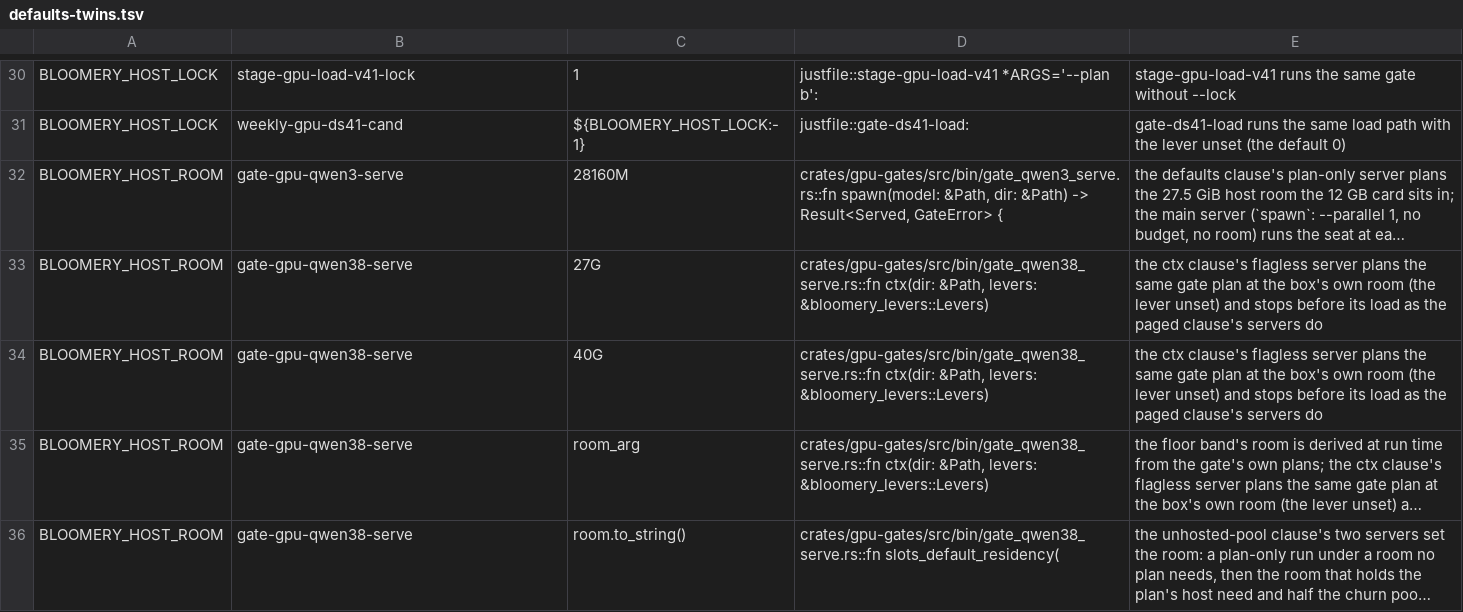
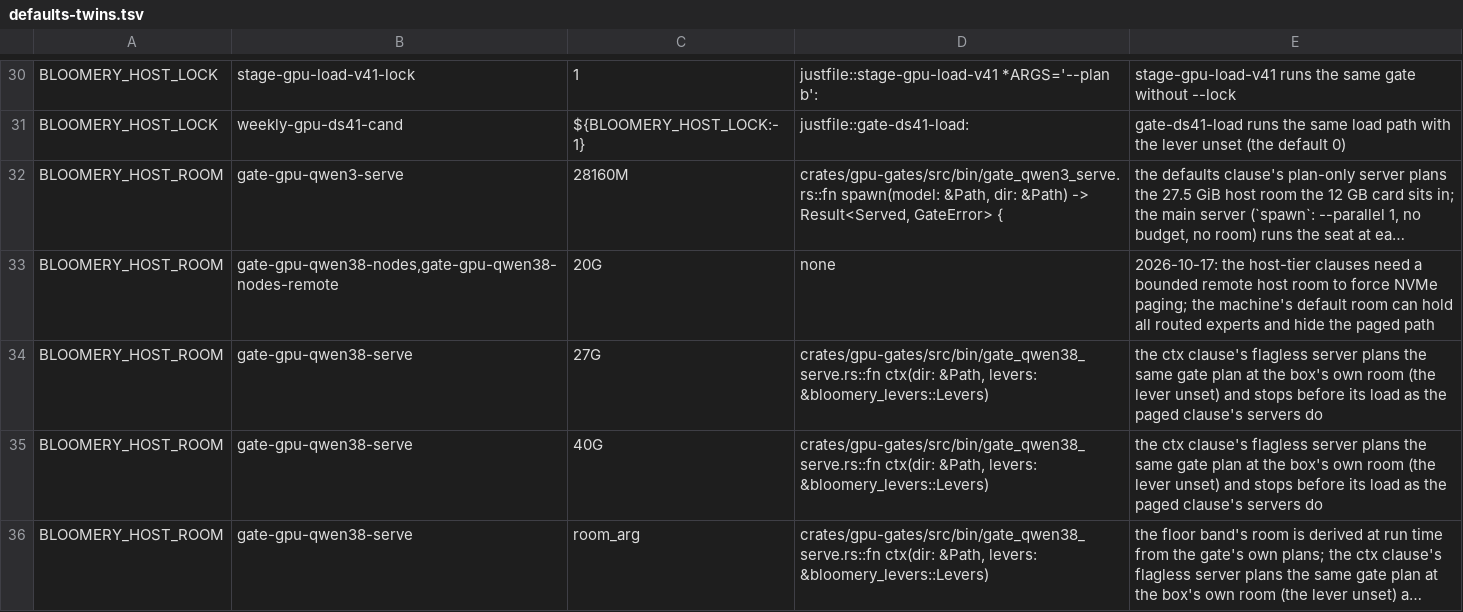
Before and after one commit to Burntgogi/bloomery, a TSV file: tools/defaults-twins.tsv, drawn as a sheet; only a part is shown, gaps mark what is left out; the shorter side is filled out with more unchanged rows; long unchanged cells end in …; the diff names each change by its address in the sheet, - before the commit and + after, or states it on an @@ line.

Commit message:
gates: compare paged Qwen node histories with the local CPU tier

```diff
--- a/tools/defaults-twins.tsv
+++ b/tools/defaults-twins.tsv
+row 33: BLOOMERY_HOST_ROOM | gate-gpu-qwen38-nodes,gate-gpu-qwen38-nodes-remote | 20G | none | 2026-10-17: the host-tier clauses need a bounded remote host room to force NVMe paging; the machine's default room can hold all routed experts and hide the paged path
```
Also changed, not shown: 9 other files.
